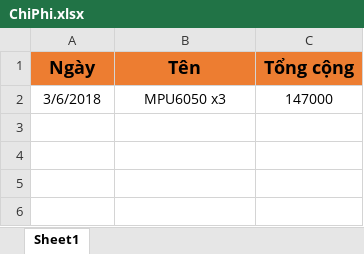
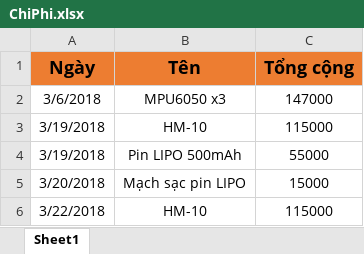
Before and after one commit to nguyenmanhthao996tn/Project2-IndoorPositioningMethods, an Excel workbook: Documents/Cost/ChiPhi.xlsx, sheet Sheet1, drawn as a sheet; values as stored, in another font and other column widths than the file's, no borders; the diff names each change by its address in the sheet, - before the commit and + after, or states it on an @@ line.

Commit message:
Update: Chi phi mua do

```diff
--- a/Documents/Cost/ChiPhi.xlsx (sheet Sheet1)
+++ b/Documents/Cost/ChiPhi.xlsx (sheet Sheet1)
+row 3: 3/19/2018 | HM-10 | 115000
+row 4: 3/19/2018 | Pin LIPO 500mAh | 55000
+row 5: 3/20/2018 | Mạch sạc pin LIPO | 15000
+row 6: 3/22/2018 | HM-10 | 115000
```
